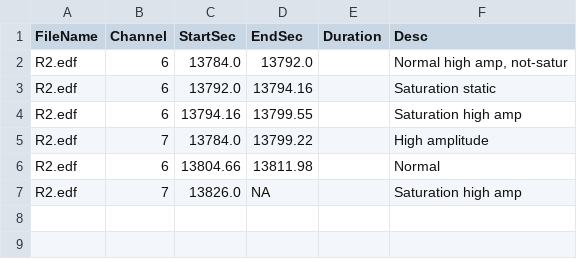
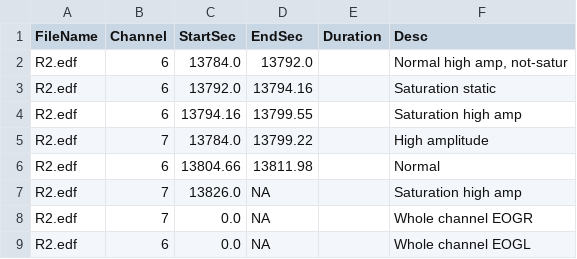
Before and after one commit to Smyan1909/Project-CM2013, a TSV file: EventAnnots/EOG_annots_2024-03-16.tsv, drawn as a sheet.

```diff
--- a/EventAnnots/EOG_annots_2024-03-16.tsv
+++ b/EventAnnots/EOG_annots_2024-03-16.tsv
@@ -7 +7,3 @@ R2.edf	6	13804.66	13811.98		Normal
 R2.edf	7	13826.0	NA		Saturation high amp
+R2.edf	7	0.0	NA		Whole channel EOGR
+R2.edf	6	0.0	NA		Whole channel EOGL
```
Also changed, not shown: 4 other files.
